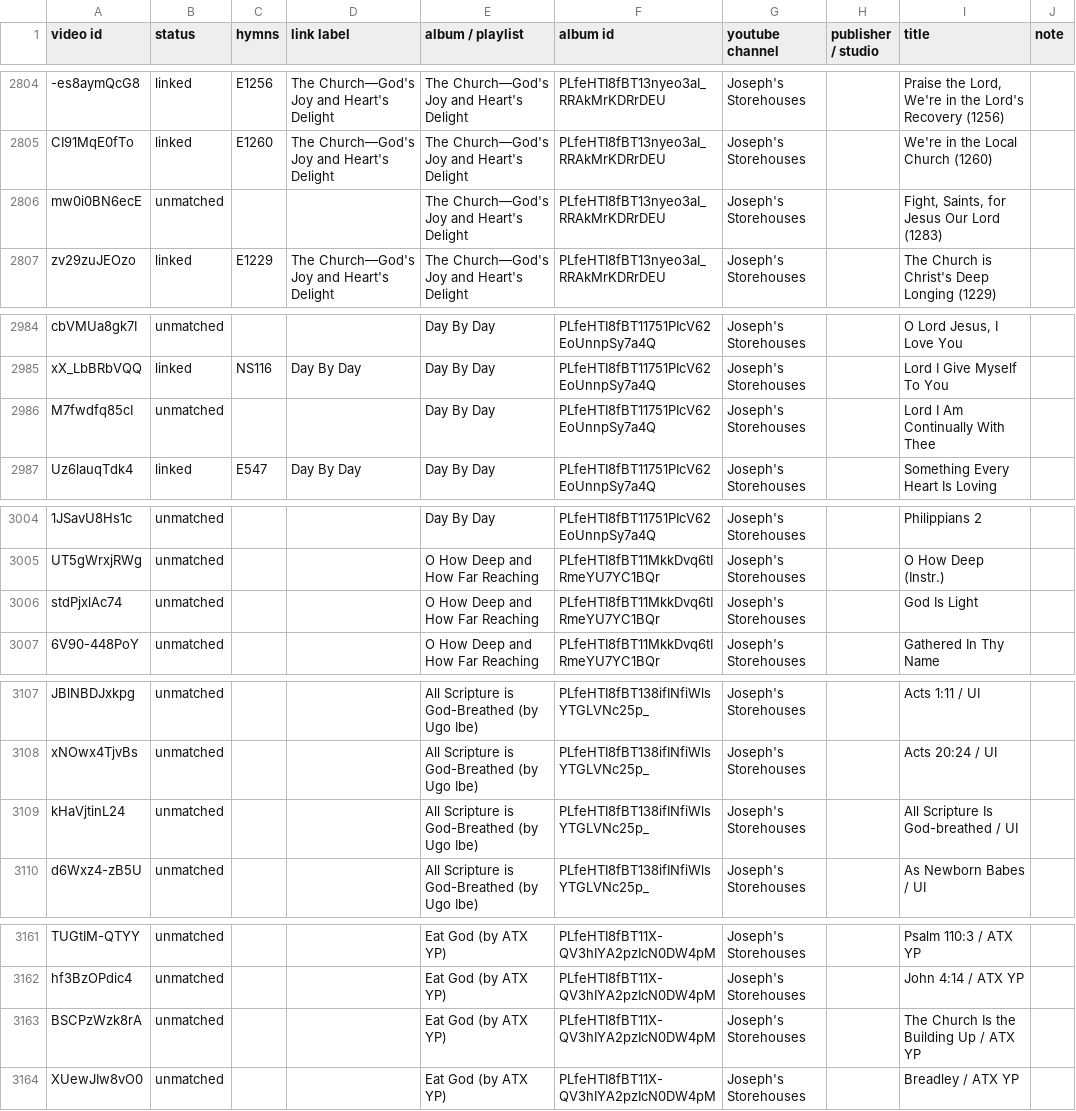
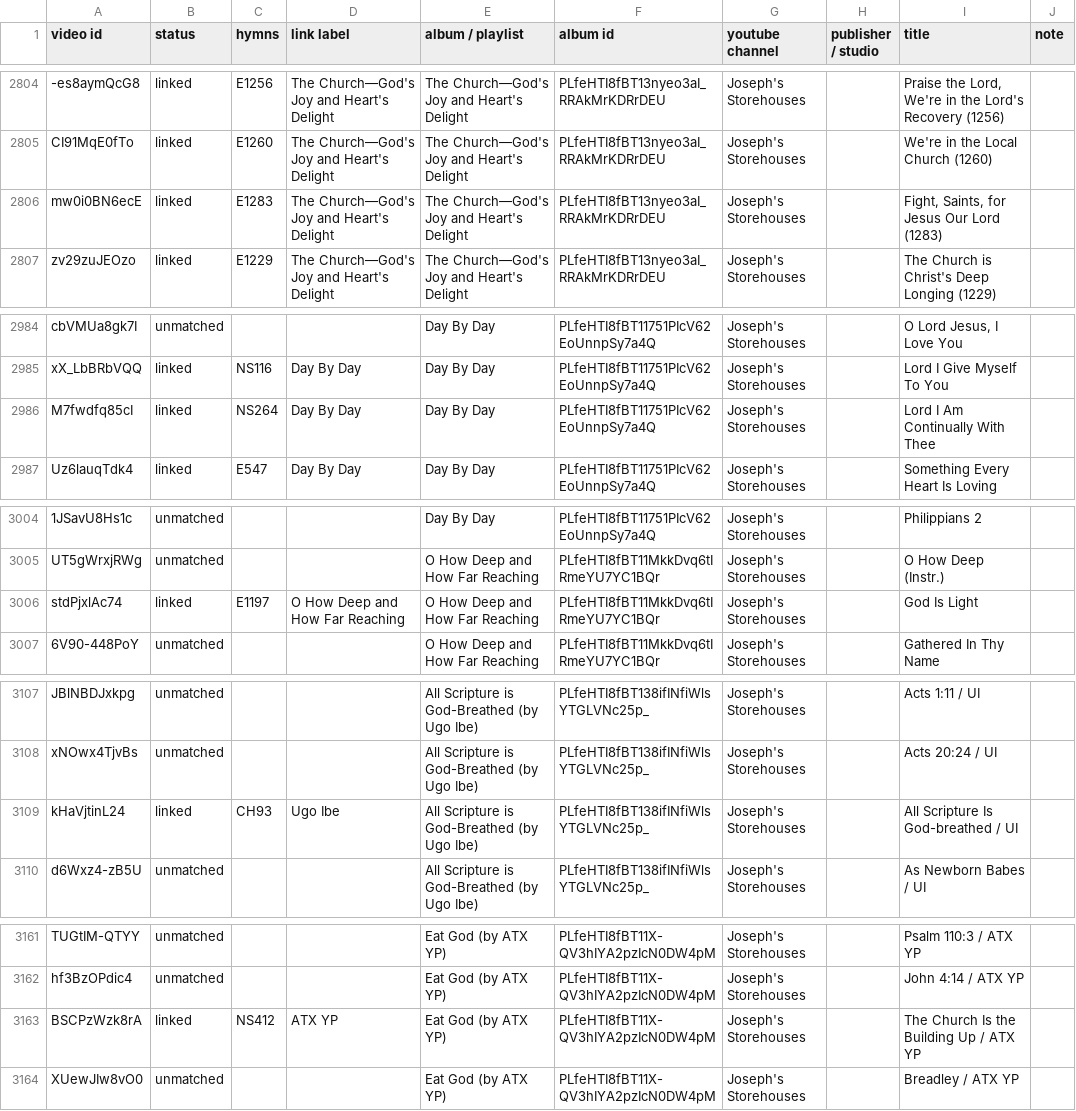
Before and after one commit to lemuelinchrist/hymnsforandroid, a TSV file: tools/youtube-monitor/recordings.tsv, drawn as a sheet; only a part is shown, gaps mark what is left out; the diff covers the shown part only; the diff names each change by its address in the sheet, - before the commit and + after, or states it on an @@ line.

```diff
--- a/tools/youtube-monitor/recordings.tsv
+++ b/tools/youtube-monitor/recordings.tsv
-B2806 (status): unmatched
+B2806 (status): linked
-C2806 (hymns): (empty)
+C2806 (hymns): E1283
-D2806 (link label): (empty)
+D2806 (link label): The Church—God's Joy and Heart's Delight
-B2986 (status): unmatched
+B2986 (status): linked
-C2986 (hymns): (empty)
+C2986 (hymns): NS264
-D2986 (link label): (empty)
+D2986 (link label): Day By Day
-B3006 (status): unmatched
+B3006 (status): linked
-C3006 (hymns): (empty)
+C3006 (hymns): E1197
-D3006 (link label): (empty)
+D3006 (link label): O How Deep and How Far Reaching
-B3109 (status): unmatched
+B3109 (status): linked
-C3109 (hymns): (empty)
+C3109 (hymns): CH93
-D3109 (link label): (empty)
+D3109 (link label): Ugo Ibe
-B3163 (status): unmatched
+B3163 (status): linked
-C3163 (hymns): (empty)
+C3163 (hymns): NS412
-D3163 (link label): (empty)
+D3163 (link label): ATX YP
```
Also changed, not shown: 58 edited cells elsewhere in this file, tools/youtube-monitor/josephs_known.tsv, 3 other files.
